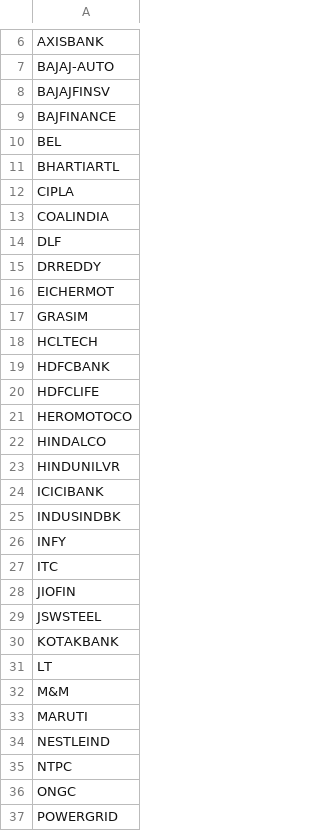
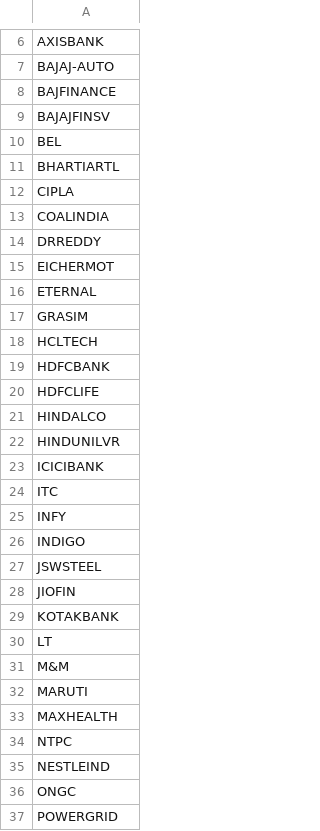
Before and after one commit to atharvagrawal28/fo_platform, a CSV file: data/nifty50.csv, drawn as a sheet; only a part is shown, gaps mark what is left out; the diff covers the shown part only.

```diff
--- a/data/nifty50.csv
+++ b/data/nifty50.csv
@@ -7,4 +7,4 @@ AXISBANK
 BAJAJ-AUTO
+BAJFINANCE
 BAJAJFINSV
-BAJFINANCE
 BEL
@@ -13,5 +13,5 @@ CIPLA
 COALINDIA
-DLF
 DRREDDY
 EICHERMOT
+ETERNAL
 GRASIM
@@ -20,3 +20,2 @@ HDFCBANK
 HDFCLIFE
-HEROMOTOCO
 HINDALCO
@@ -24,7 +23,7 @@ HINDUNILVR
 ICICIBANK
-INDUSINDBK
+ITC
 INFY
-ITC
+INDIGO
+JSWSTEEL
 JIOFIN
-JSWSTEEL
 KOTAKBANK
@@ -33,4 +32,5 @@ M&M
 MARUTI
+MAXHEALTH
+NTPC
 NESTLEIND
-NTPC
 ONGC
```
Also changed, not shown: 2 added rows, 2 removed rows, 1 moved row and 2 edited cells elsewhere in this file, data/fo_universe.csv, data/sector_map.csv, 9 other files.
